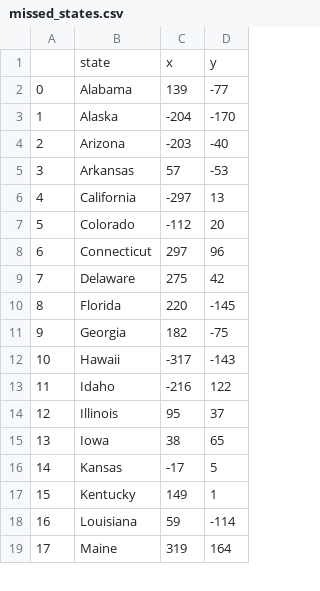
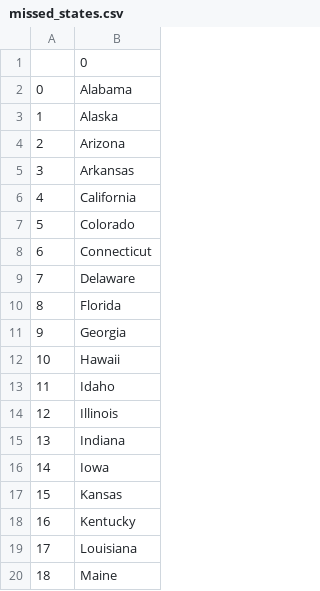
Before and after one commit to cjones1047/us_states_game, a CSV file: missed_states.csv, drawn as a sheet; only a part is shown; removed rows and columns are numbered as before the commit, all else as after; the diff names each change by its address in the sheet, - before the commit and + after, or states it on an @@ line.

Commit message:
Updated code for writing unguessed states when user enters 'exit', now uses list comprehension to create list to be added to missed_states.csv

```diff
--- a/missed_states.csv
+++ b/missed_states.csv
-column C, rows 1-19: x | 139 | -204 | -203 | 57 | -297 | -112 | 297 | 275 | 220 | 182 | -317 | -216 | 95 | 38 | -17 | 149 | 59 | 319
-column D, rows 1-19: y | -77 | -170 | -40 | -53 | 13 | 20 | 96 | 42 | -145 | -75 | -143 | 122 | 37 | 65 | 5 | 1 | -114 | 164
-B1: state
+B1: 0
+row 15: 13 | Indiana
@@ column A renumbered from row 16 down @@
```
Also changed, not shown: 1 other file.
